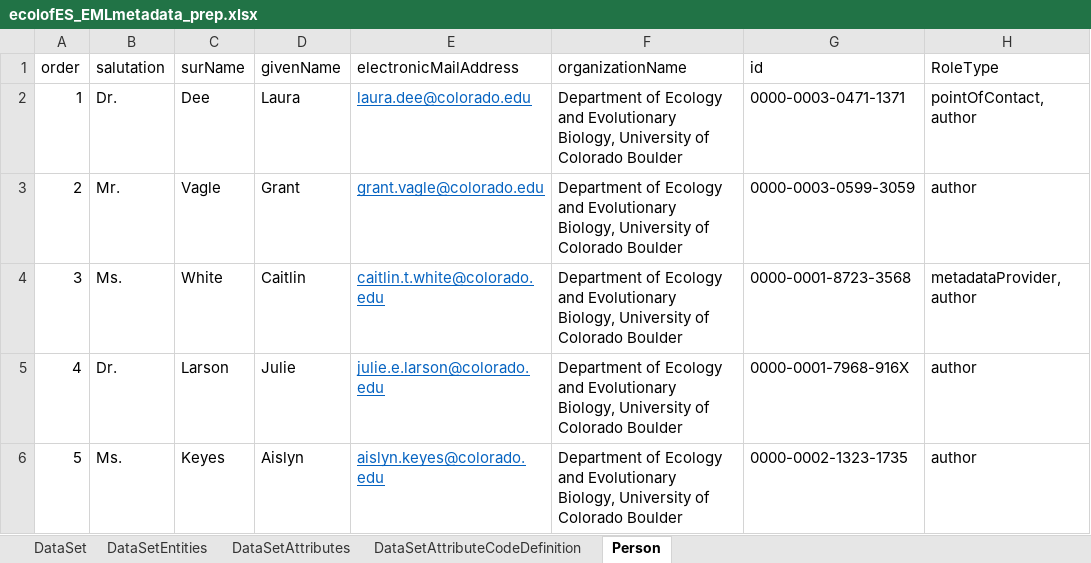
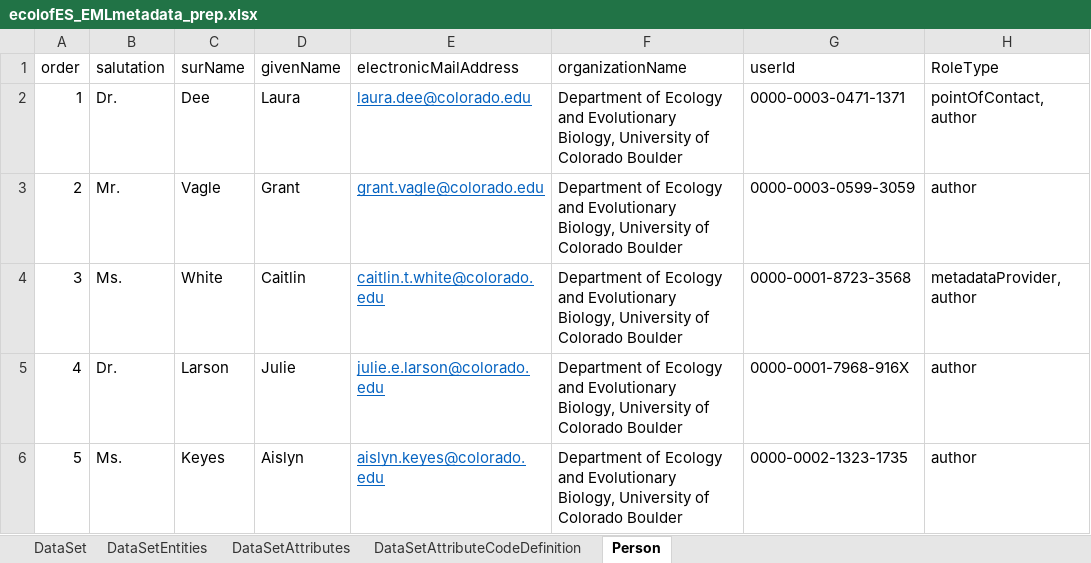
Before and after one commit to caitlintwhite/kremeny_analyses, an Excel workbook: round2_metareview/publish/internaluse/ecolofES_EMLmetadata_prep.xlsx, sheet Person, drawn as a sheet; only a part is shown; values as stored, in another font and other column widths than the file's, no borders; the diff names each change by its address in the sheet, - before the commit and + after, or states it on an @@ line.

```diff
--- a/round2_metareview/publish/internaluse/ecolofES_EMLmetadata_prep.xlsx (sheet Person)
+++ b/round2_metareview/publish/internaluse/ecolofES_EMLmetadata_prep.xlsx (sheet Person)
-G1: id
+G1: userId
```
Also changed, not shown: sheet DataSetAttributeCodeDefinition, sheet DataSetAttributes, 6 other files.
